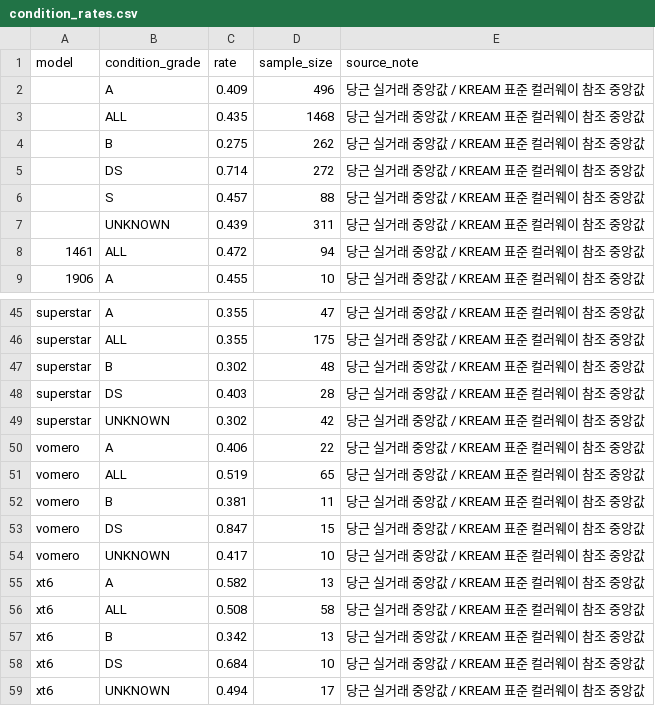
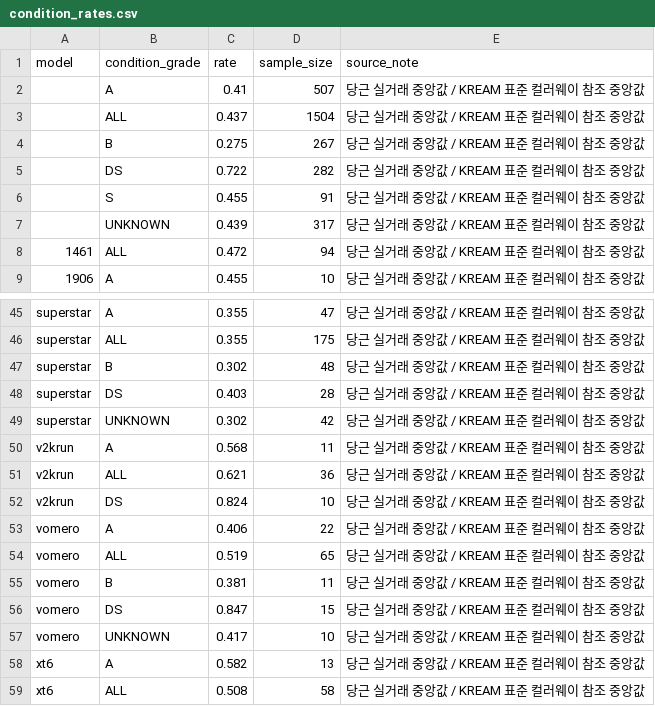
Before and after one commit to hamyeon/be-ai, a CSV file: backend/src/main/resources/data/condition_rates.csv, drawn as a sheet; only a part is shown, gaps mark what is left out; the shorter side is filled out with more unchanged rows.

```diff
--- a/backend/src/main/resources/data/condition_rates.csv
+++ b/backend/src/main/resources/data/condition_rates.csv
@@ -1,8 +1,8 @@
 model,condition_grade,rate,sample_size,source_note
-,A,0.409,496,당근 실거래 중앙값 / KREAM 표준 컬러웨이 참조 중앙값
-,ALL,0.435,1468,당근 실거래 중앙값 / KREAM 표준 컬러웨이 참조 중앙값
-,B,0.275,262,당근 실거래 중앙값 / KREAM 표준 컬러웨이 참조 중앙값
-,DS,0.714,272,당근 실거래 중앙값 / KREAM 표준 컬러웨이 참조 중앙값
-,S,0.457,88,당근 실거래 중앙값 / KREAM 표준 컬러웨이 참조 중앙값
-,UNKNOWN,0.439,311,당근 실거래 중앙값 / KREAM 표준 컬러웨이 참조 중앙값
+,A,0.41,507,당근 실거래 중앙값 / KREAM 표준 컬러웨이 참조 중앙값
+,ALL,0.437,1504,당근 실거래 중앙값 / KREAM 표준 컬러웨이 참조 중앙값
+,B,0.275,267,당근 실거래 중앙값 / KREAM 표준 컬러웨이 참조 중앙값
+,DS,0.722,282,당근 실거래 중앙값 / KREAM 표준 컬러웨이 참조 중앙값
+,S,0.455,91,당근 실거래 중앙값 / KREAM 표준 컬러웨이 참조 중앙값
+,UNKNOWN,0.439,317,당근 실거래 중앙값 / KREAM 표준 컬러웨이 참조 중앙값
 1461,ALL,0.472,94,당근 실거래 중앙값 / KREAM 표준 컬러웨이 참조 중앙값
@@ -49,2 +49,5 @@ superstar,DS,0.403,28,당근 실거래 중앙값 / KREAM 표준 컬러웨이 참
 superstar,UNKNOWN,0.302,42,당근 실거래 중앙값 / KREAM 표준 컬러웨이 참조 중앙값
+v2krun,A,0.568,11,당근 실거래 중앙값 / KREAM 표준 컬러웨이 참조 중앙값
+v2krun,ALL,0.621,36,당근 실거래 중앙값 / KREAM 표준 컬러웨이 참조 중앙값
+v2krun,DS,0.824,10,당근 실거래 중앙값 / KREAM 표준 컬러웨이 참조 중앙값
 vomero,A,0.406,22,당근 실거래 중앙값 / KREAM 표준 컬러웨이 참조 중앙값
```
Also changed, not shown: backend/src/main/resources/data/kream_color_premiums.csv, backend/src/main/resources/data/kream_normalized.csv, 6 other files.
